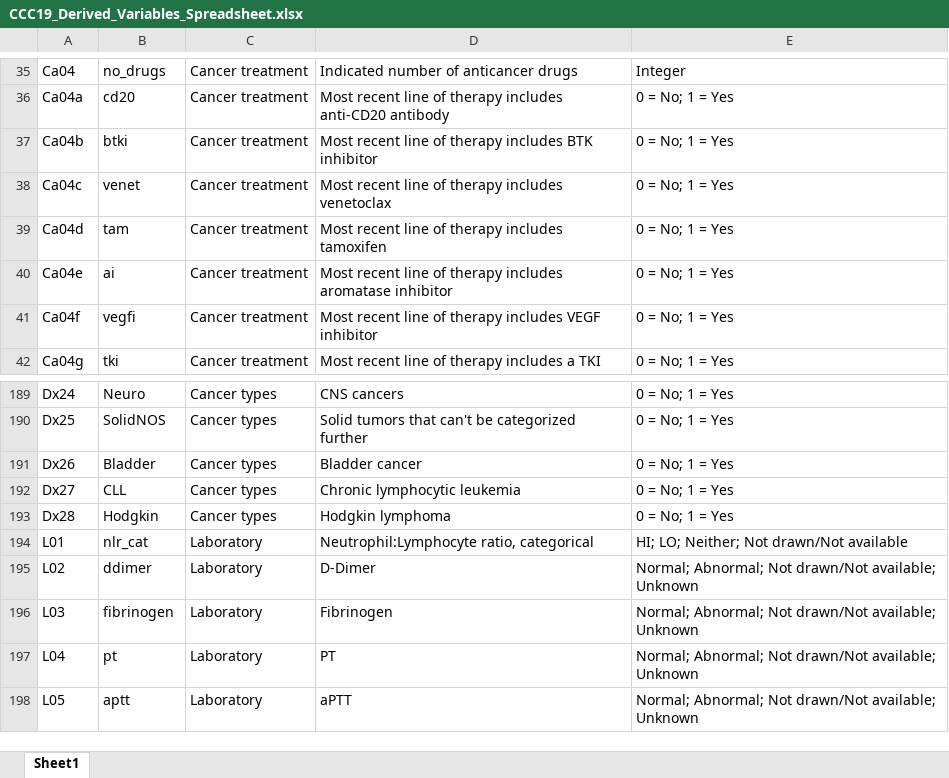
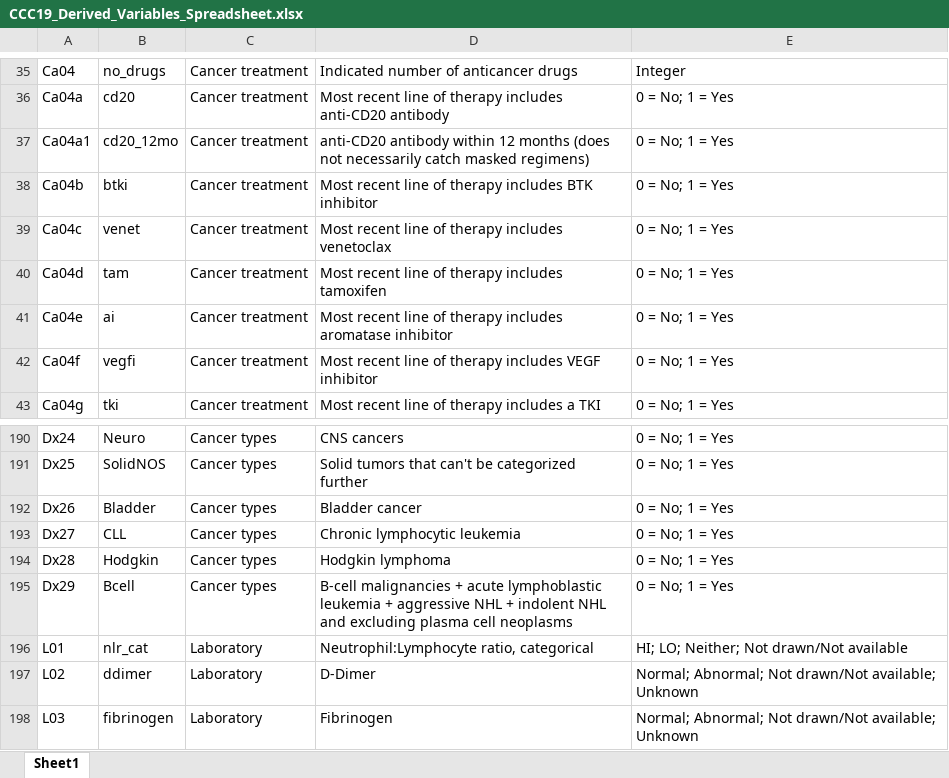
Before and after one commit to covidncancer/CCC19_dictionary, an Excel workbook: CCC19_Derived_Variables_Spreadsheet.xlsx, sheet Sheet1, drawn as a sheet; only a part is shown, gaps mark what is left out; the shorter side is filled out with more unchanged rows; values as stored, in another font and other column widths than the file's, no borders; table styles not drawn; the diff names each change by its address in the sheet, - before the commit and + after, or states it on an @@ line.

Commit message:
New derived variable
B-cell malignancies

```diff
--- a/CCC19_Derived_Variables_Spreadsheet.xlsx (sheet Sheet1)
+++ b/CCC19_Derived_Variables_Spreadsheet.xlsx (sheet Sheet1)
+row 37: Ca04a1 | cd20_12mo | Cancer treatment | anti-CD20 antibody within 12 months (does not necessarily catch masked regimens) | 0 = No; 1 = Yes
+row 195: Dx29 | Bcell | Cancer types | B-cell malignancies + acute lymphoblastic leukemia + aggressive NHL + indolent NHL and excluding plasma cell neoplasms | 0 = No; 1 = Yes
```
Also changed, not shown: 1 other file.
